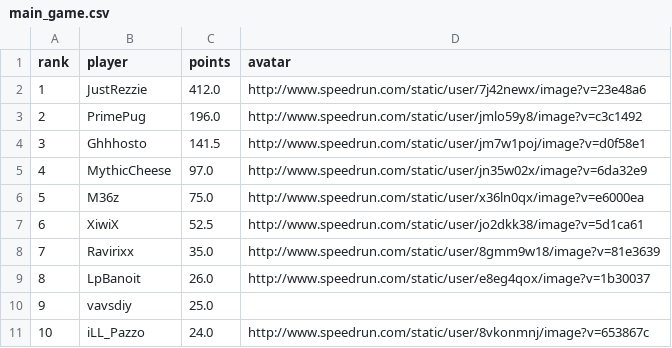
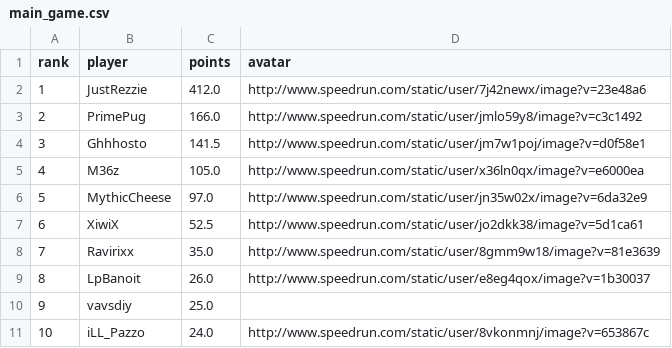
Before and after one commit to BGSW-dev/ReanimaHub, a CSV file: main_game.csv, drawn as a sheet; only a part is shown; removed rows and columns are numbered as before the commit, all else as after; the diff names each change by its address in the sheet, - before the commit and + after, or states it on an @@ line.

```diff
--- a/main_game.csv
+++ b/main_game.csv
-C3 (points): 196.0
+C3 (points): 166.0
+row 5: 4 | M36z | 105.0 | http://www.speedrun.com/static/user/x36ln0qx/image?v=e6000ea
@@ column A (rank) renumbered in row 6 @@
-row 6: 5 | M36z | 75.0 | http://www.speedrun.com/static/user/x36ln0qx/image?v=e6000ea
```
Also changed, not shown: 2 other files.
